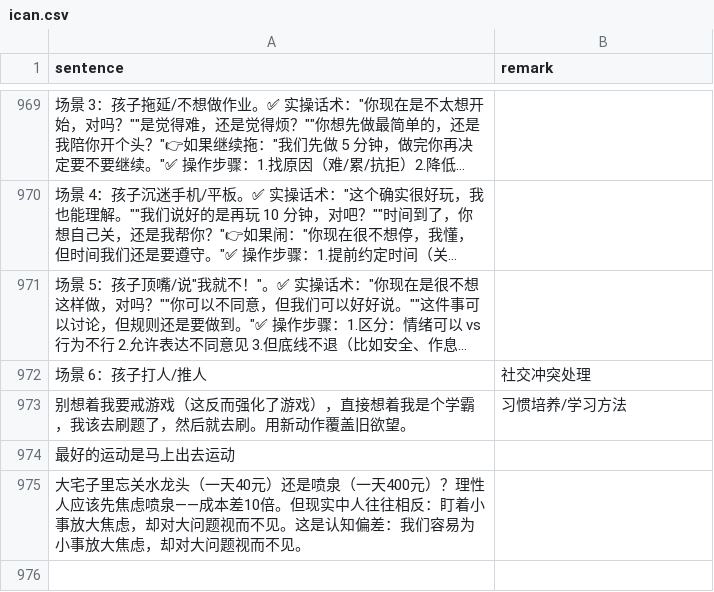
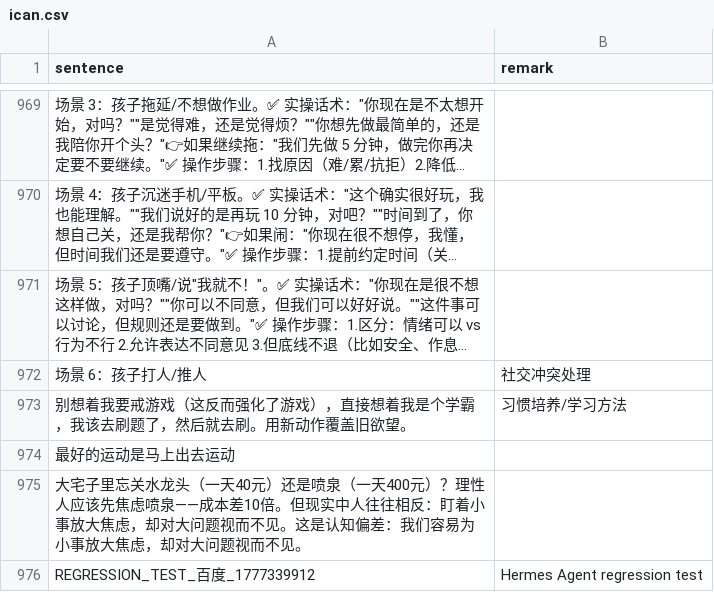
Before and after one commit to HenryLoveMiller/ja, a CSV file: ican.csv, drawn as a sheet; only a part is shown, gaps mark what is left out; long unchanged cells end in …; the diff names each change by its address in the sheet, - before the commit and + after, or states it on an @@ line.

Commit message:
test: regression append REGRESSION_TEST_百度_1

```diff
--- a/ican.csv
+++ b/ican.csv
+row 976: REGRESSION_TEST_百度_1777339912 | Hermes Agent regression test
```
